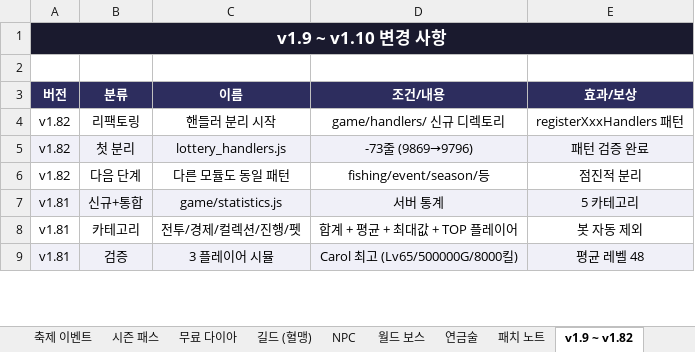
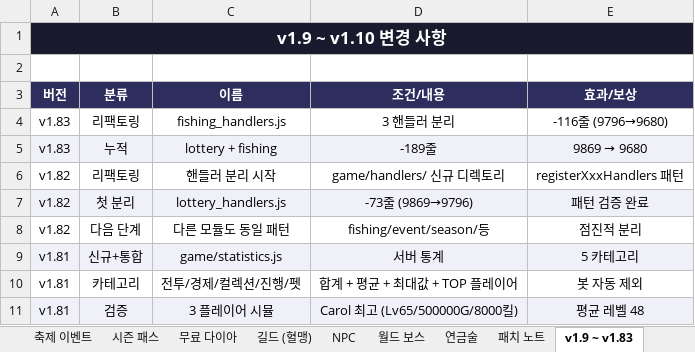
Before and after one commit to goodholic/Baduk-Marble, an Excel workbook: AutoBattle_io_기획서.xlsx, sheet v1.9 ~ v1.83, drawn as a sheet; only a part is shown; values as stored, in another font and other column widths than the file's, no borders; the diff names each change by its address in the sheet, - before the commit and + after, or states it on an @@ line.

```diff
--- a/AutoBattle_io_기획서.xlsx (sheet v1.9 ~ v1.83)
+++ b/AutoBattle_io_기획서.xlsx (sheet v1.9 ~ v1.83)
-sheet tab: v1.9 ~ v1.82
+sheet tab: v1.9 ~ v1.83
+row 4: v1.83 | 리팩토링 | fishing_handlers.js | 3 핸들러 분리 | -116줄 (9796→9680)
+row 5: v1.83 | 누적 | lottery + fishing | -189줄 | 9869 → 9680
```
Also changed, not shown: sheet 패치 노트, 3 other files.
